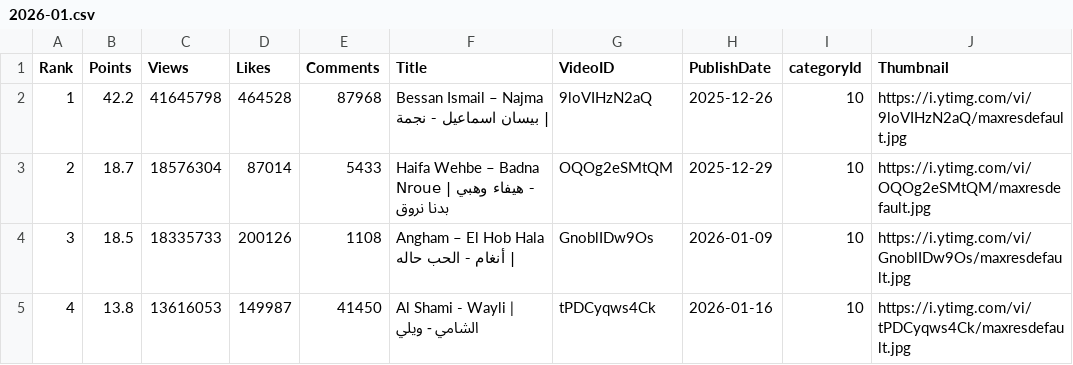
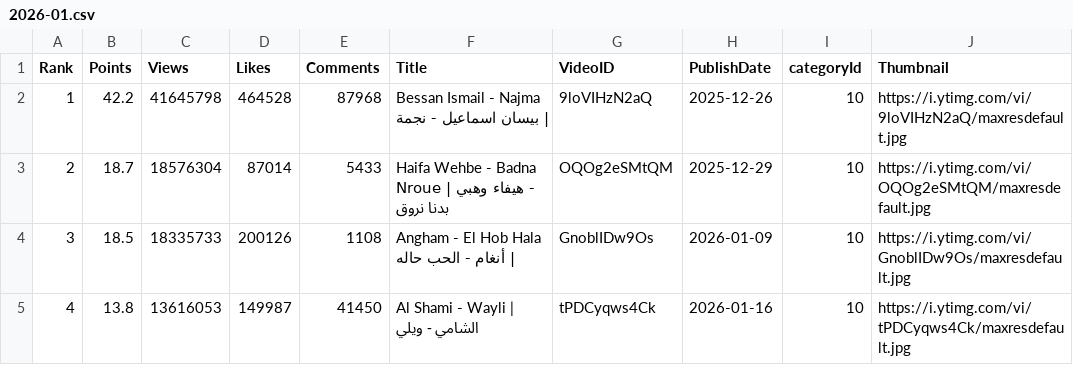
Before and after one commit to skabajah/aghani, a CSV file: archive/2026-01.csv, drawn as a sheet; only a part is shown; the diff covers the shown part only; the diff names each change by its address in the sheet, - before the commit and + after, or states it on an @@ line.

```diff
--- a/archive/2026-01.csv
+++ b/archive/2026-01.csv
-F2 (Title): Bessan Ismail – Najma | بيسان اسماعيل - نجمة
+F2 (Title): Bessan Ismail - Najma | بيسان اسماعيل - نجمة
-F3 (Title): Haifa Wehbe – Badna Nroue…
+F3 (Title): Haifa Wehbe - Badna Nroue…
-F4 (Title): Angham – El Hob Hala | أنغام - الحب حاله
+F4 (Title): Angham - El Hob Hala | أنغام - الحب حاله
```
Also changed, not shown: 6 edited cells elsewhere in this file, archive/2025-12.csv, 5 other files.
